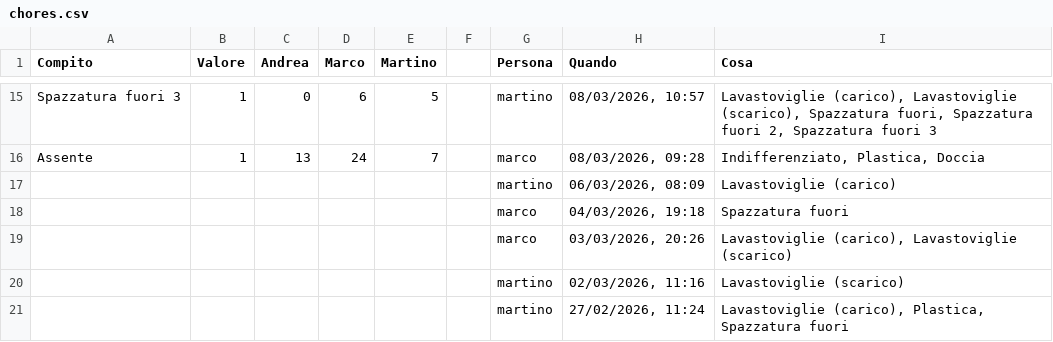
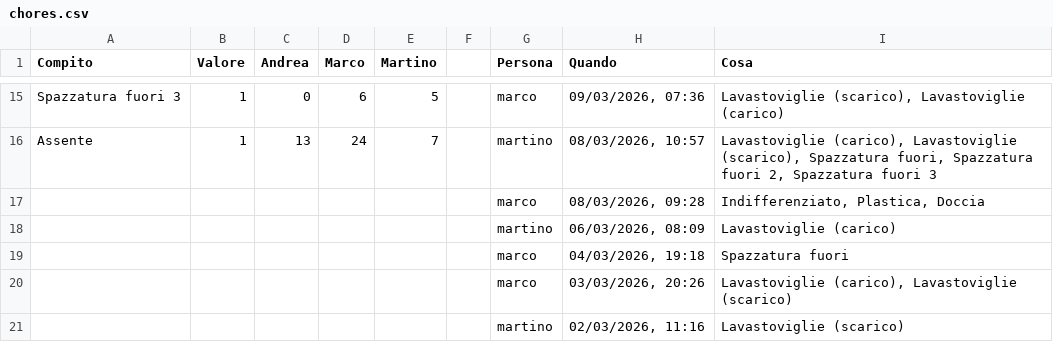
Before and after one commit to BertrandPouget/litpii, a CSV file: data/chores.csv, drawn as a sheet; only a part is shown, gaps mark what is left out; the shorter side is filled out with more unchanged rows; the diff covers the shown part only; the diff names each change by its address in the sheet, - before the commit and + after, or states it on an @@ line.

Commit message:
Update chores for marco

```diff
--- a/data/chores.csv
+++ b/data/chores.csv
-G15 (Persona): martino
+G15 (Persona): marco
-H15 (Quando): 08/03/2026, 10:57
+H15 (Quando): 09/03/2026, 07:36
-I15 (Cosa): Lavastoviglie (carico), Lavastoviglie (scarico), Spazzatura fuori, Spazzatura fuori 2, Spazzatura fuori 3
+I15 (Cosa): Lavastoviglie (scarico), Lavastoviglie (carico)
-G16 (Persona): marco
+G16 (Persona): martino
-H16 (Quando): 08/03/2026, 09:28
+H16 (Quando): 08/03/2026, 10:57
-I16 (Cosa): Indifferenziato, Plastica, Doccia
+I16 (Cosa): Lavastoviglie (carico), Lavastoviglie (scarico), Spazzatura fuori, Spazzatura fuori 2, Spazzatura fuori 3
+row 17:  |  |  |  |  |  | marco | 08/03/2026, 09:28 | Indifferenziato, Plastica, Doccia
```
Also changed, not shown: 30 edited cells elsewhere in this file.
